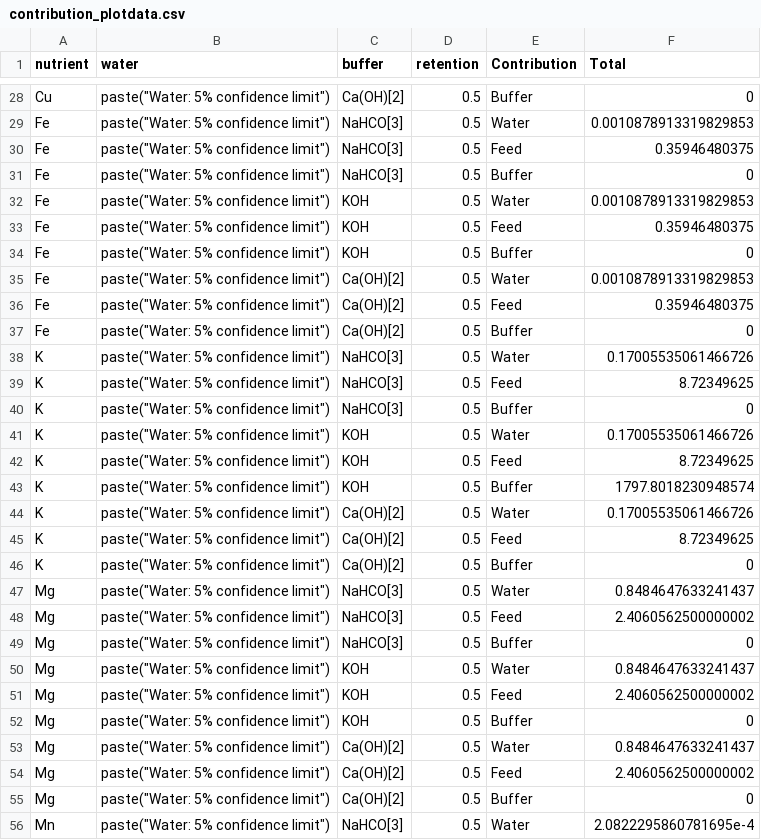
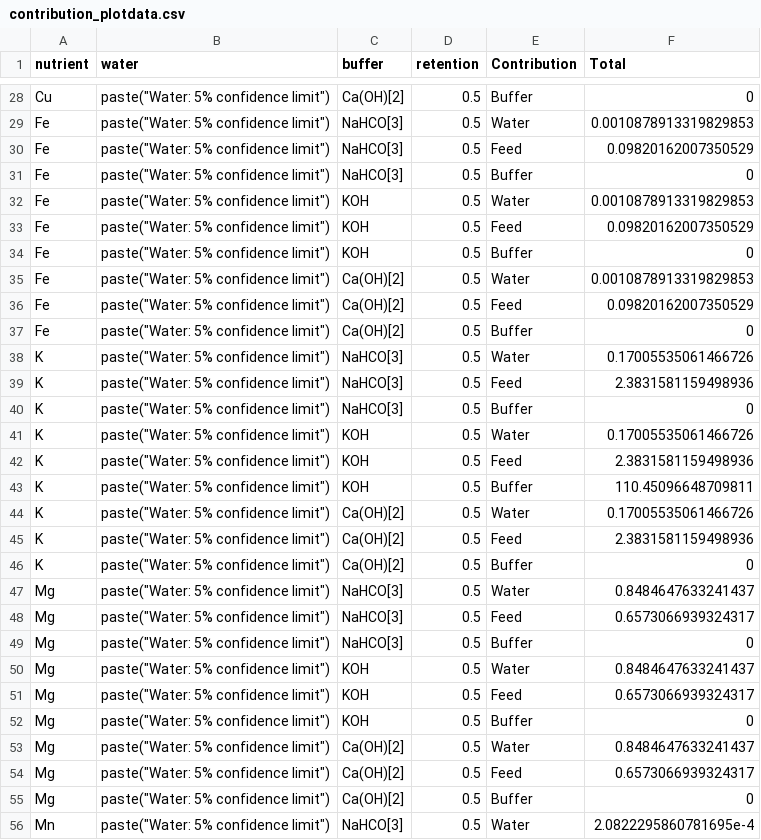
Before and after one commit to TellAnAx/apo-sub-1, a CSV file: results/contribution_plotdata.csv, drawn as a sheet; only a part is shown, gaps mark what is left out; the diff covers the shown part only.

```diff
--- a/results/contribution_plotdata.csv
+++ b/results/contribution_plotdata.csv
@@ -29,27 +29,27 @@ Cu,"paste(""Water: 5% confidence limit"")",Ca(OH)[2],0.5,Buffer,0
 Fe,"paste(""Water: 5% confidence limit"")",NaHCO[3],0.5,Water,0.0010878913319829853
-Fe,"paste(""Water: 5% confidence limit"")",NaHCO[3],0.5,Feed,0.35946480375
+Fe,"paste(""Water: 5% confidence limit"")",NaHCO[3],0.5,Feed,0.09820162007350529
 Fe,"paste(""Water: 5% confidence limit"")",NaHCO[3],0.5,Buffer,0
 Fe,"paste(""Water: 5% confidence limit"")",KOH,0.5,Water,0.0010878913319829853
-Fe,"paste(""Water: 5% confidence limit"")",KOH,0.5,Feed,0.35946480375
+Fe,"paste(""Water: 5% confidence limit"")",KOH,0.5,Feed,0.09820162007350529
 Fe,"paste(""Water: 5% confidence limit"")",KOH,0.5,Buffer,0
 Fe,"paste(""Water: 5% confidence limit"")",Ca(OH)[2],0.5,Water,0.0010878913319829853
-Fe,"paste(""Water: 5% confidence limit"")",Ca(OH)[2],0.5,Feed,0.35946480375
+Fe,"paste(""Water: 5% confidence limit"")",Ca(OH)[2],0.5,Feed,0.09820162007350529
 Fe,"paste(""Water: 5% confidence limit"")",Ca(OH)[2],0.5,Buffer,0
 K,"paste(""Water: 5% confidence limit"")",NaHCO[3],0.5,Water,0.17005535061466726
-K,"paste(""Water: 5% confidence limit"")",NaHCO[3],0.5,Feed,8.72349625
+K,"paste(""Water: 5% confidence limit"")",NaHCO[3],0.5,Feed,2.3831581159498936
 K,"paste(""Water: 5% confidence limit"")",NaHCO[3],0.5,Buffer,0
 K,"paste(""Water: 5% confidence limit"")",KOH,0.5,Water,0.17005535061466726
-K,"paste(""Water: 5% confidence limit"")",KOH,0.5,Feed,8.72349625
-K,"paste(""Water: 5% confidence limit"")",KOH,0.5,Buffer,1797.8018230948574
+K,"paste(""Water: 5% confidence limit"")",KOH,0.5,Feed,2.3831581159498936
+K,"paste(""Water: 5% confidence limit"")",KOH,0.5,Buffer,110.45096648709811
 K,"paste(""Water: 5% confidence limit"")",Ca(OH)[2],0.5,Water,0.17005535061466726
-K,"paste(""Water: 5% confidence limit"")",Ca(OH)[2],0.5,Feed,8.72349625
+K,"paste(""Water: 5% confidence limit"")",Ca(OH)[2],0.5,Feed,2.3831581159498936
 K,"paste(""Water: 5% confidence limit"")",Ca(OH)[2],0.5,Buffer,0
 Mg,"paste(""Water: 5% confidence limit"")",NaHCO[3],0.5,Water,0.8484647633241437
-Mg,"paste(""Water: 5% confidence limit"")",NaHCO[3],0.5,Feed,2.4060562500000002
+Mg,"paste(""Water: 5% confidence limit"")",NaHCO[3],0.5,Feed,0.6573066939324317
 Mg,"paste(""Water: 5% confidence limit"")",NaHCO[3],0.5,Buffer,0
 Mg,"paste(""Water: 5% confidence limit"")",KOH,0.5,Water,0.8484647633241437
-Mg,"paste(""Water: 5% confidence limit"")",KOH,0.5,Feed,2.4060562500000002
+Mg,"paste(""Water: 5% confidence limit"")",KOH,0.5,Feed,0.6573066939324317
 Mg,"paste(""Water: 5% confidence limit"")",KOH,0.5,Buffer,0
 Mg,"paste(""Water: 5% confidence limit"")",Ca(OH)[2],0.5,Water,0.8484647633241437
-Mg,"paste(""Water: 5% confidence limit"")",Ca(OH)[2],0.5,Feed,2.4060562500000002
+Mg,"paste(""Water: 5% confidence limit"")",Ca(OH)[2],0.5,Feed,0.6573066939324317
 Mg,"paste(""Water: 5% confidence limit"")",Ca(OH)[2],0.5,Buffer,0
```
Also changed, not shown: 80 edited cells elsewhere in this file, interm/contribution_assumptions_summary.csv, results/contribution_assumptions_summary2.csv, 8 other files.
